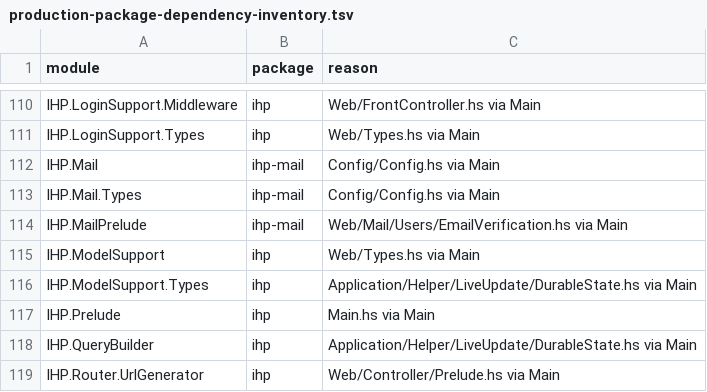
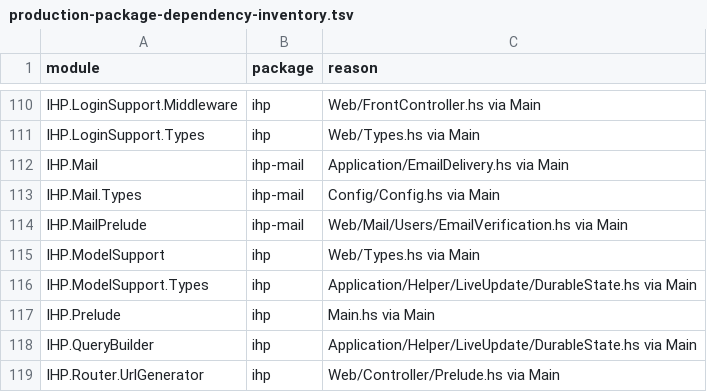
Before and after one commit to BeaudanBrown/ihp-roster, a TSV file: Config/nix/production-package-dependency-inventory.tsv, drawn as a sheet; only a part is shown, gaps mark what is left out.

Commit message:
Enforce shared email transport boundary (#407)

```diff
--- a/Config/nix/production-package-dependency-inventory.tsv
+++ b/Config/nix/production-package-dependency-inventory.tsv
@@ -111,3 +111,3 @@ IHP.LoginSupport.Middleware	ihp	Web/FrontController.hs via Main
 IHP.LoginSupport.Types	ihp	Web/Types.hs via Main
-IHP.Mail	ihp-mail	Config/Config.hs via Main
+IHP.Mail	ihp-mail	Application/EmailDelivery.hs via Main
 IHP.Mail.Types	ihp-mail	Config/Config.hs via Main
```
Also changed, not shown: 19 other files.
